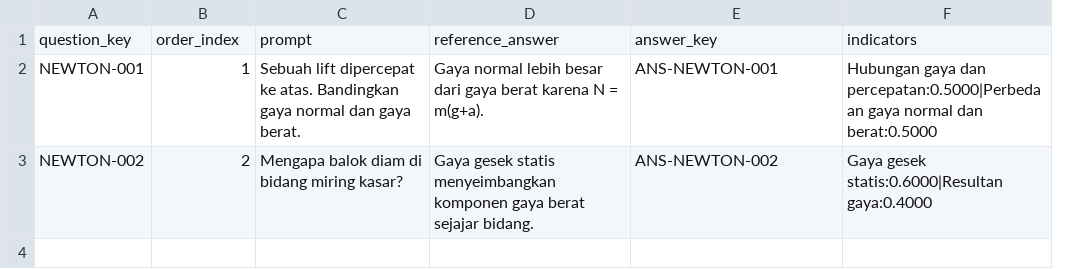
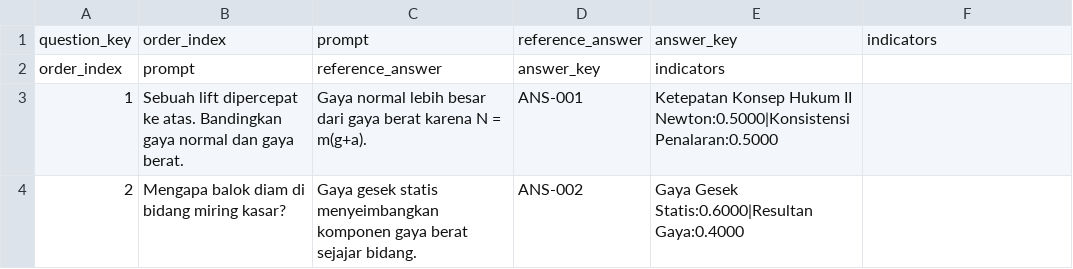
Before and after one commit to yapusss/AI_Clinical_Missconceptopn, a CSV file: backend/api/import_templates/question_bank.csv, drawn as a sheet; removed rows and columns are numbered as before the commit, all else as after; the diff names each change by its address in the sheet, - before the commit and + after, or states it on an @@ line.

Commit message:
feat: Enhance question import functionality with Excel support and add template download

```diff
--- a/backend/api/import_templates/question_bank.csv
+++ b/backend/api/import_templates/question_bank.csv
-column A, rows 1-3: question_key | NEWTON-001 | NEWTON-002
+column D, rows 2-4: answer_key | ANS-001 | ANS-002
+row 1: question_key | order_index | prompt | reference_answer | answer_key | indicators
-E2: answer_key
+E2: indicators
-F2: indicators
+F2: (empty)
-E3: ANS-NEWTON-001
+E3: Ketepatan Konsep Hukum II Newton:0.5000|Konsistensi Penalaran:0.5000
-F3: Hubungan gaya dan percepatan:0.5000|Perbedaan gaya normal dan berat:0.5000
+F3: (empty)
-E4: ANS-NEWTON-002
+E4: Gaya Gesek Statis:0.6000|Resultan Gaya:0.4000
-F4: Gaya gesek statis:0.6000|Resultan gaya:0.4000
+F4: (empty)
```
Also changed, not shown: 4 other files.
